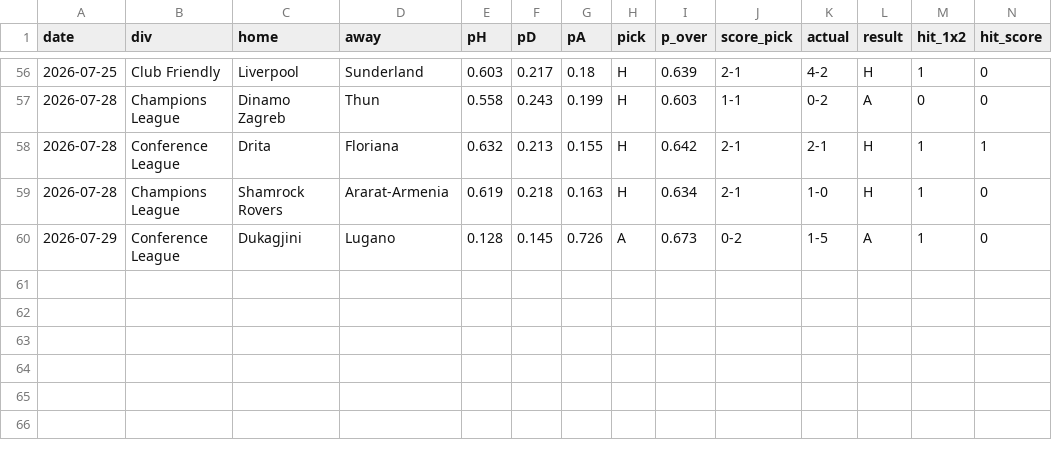
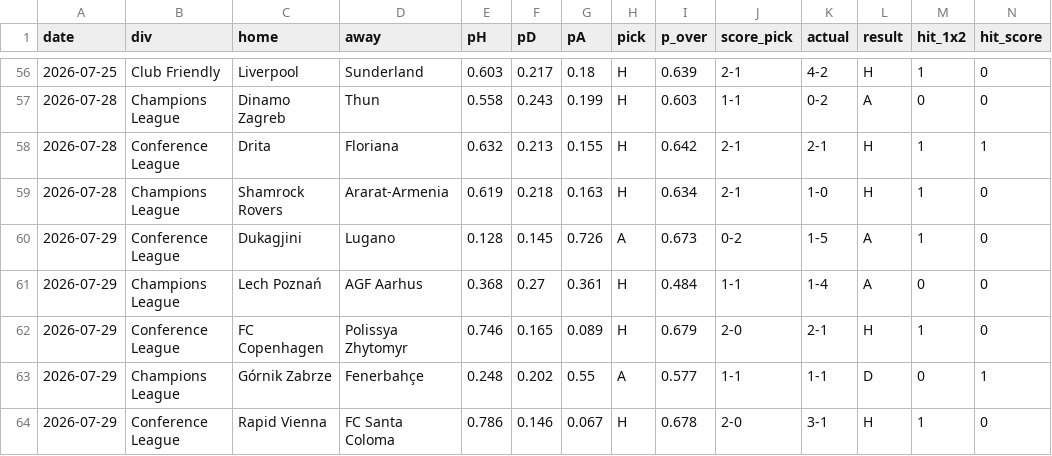
Before and after one commit to KiraTade19/astropitch, a CSV file: track_record_live.csv, drawn as a sheet; only a part is shown, gaps mark what is left out; rows hold the shown columns only; the diff names each change by its address in the sheet, - before the commit and + after, or states it on an @@ line.

Commit message:
Automated: refresh results, grade predictions, rebuild site [skip ci]

```diff
--- a/track_record_live.csv
+++ b/track_record_live.csv
+row 61: 2026-07-29 | Champions League | Lech Poznań | AGF Aarhus | 0.368 | 0.27 | 0.361 | H | 0.484 | 1-1 | 1-4 | A | 0 | 0
+row 62: 2026-07-29 | Conference League | FC Copenhagen | Polissya Zhytomyr | 0.746 | 0.165 | 0.089 | H | 0.679 | 2-0 | 2-1 | H | 1 | 0
+row 63: 2026-07-29 | Champions League | Górnik Zabrze | Fenerbahçe | 0.248 | 0.202 | 0.55 | A | 0.577 | 1-1 | 1-1 | D | 0 | 1
+row 64: 2026-07-29 | Conference League | Rapid Vienna | FC Santa Coloma | 0.786 | 0.146 | 0.067 | H | 0.678 | 2-0 | 3-1 | H | 1 | 0
```
Also changed, not shown: uefa_pending.csv, 3 other files.
